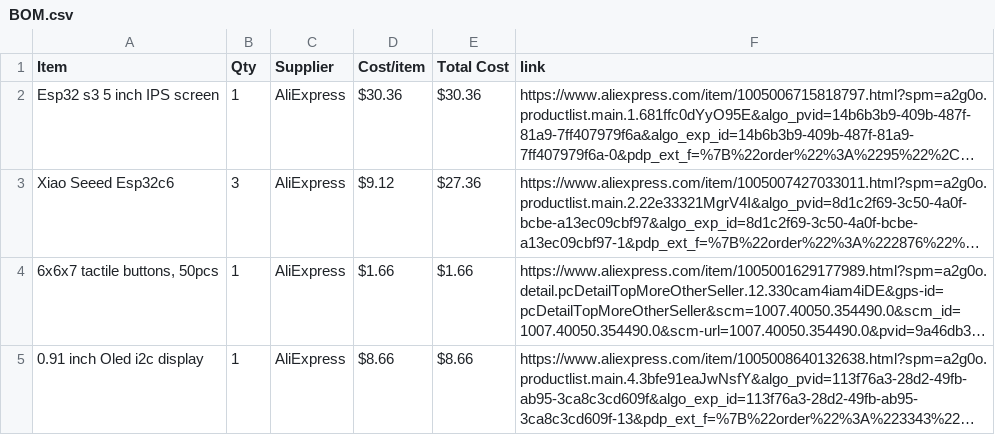
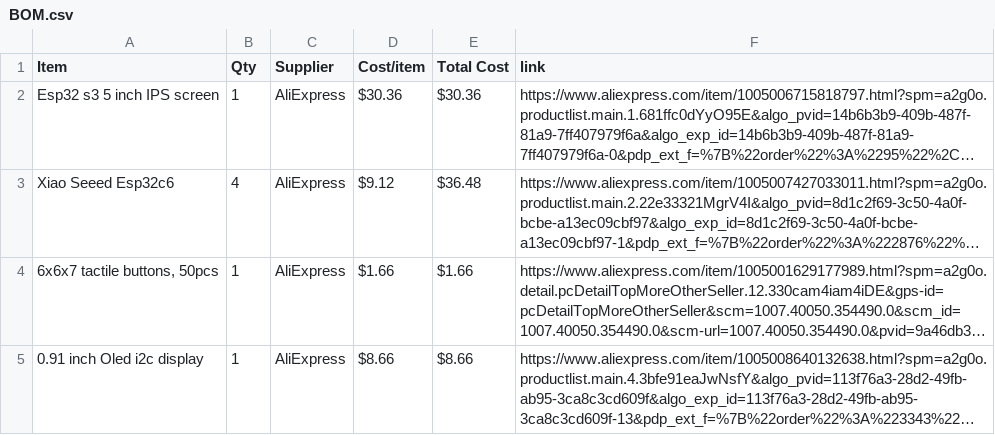
Before and after one commit to BumbleBee1010/Game-Station, a CSV file: BOM.csv, drawn as a sheet; only a part is shown; long unchanged cells end in …; the diff names each change by its address in the sheet, - before the commit and + after, or states it on an @@ line.

Commit message:
Sync Gaming Station from Half Life

```diff
--- a/BOM.csv
+++ b/BOM.csv
-B3 (Qty): 3
+B3 (Qty): 4
-E3 (Total Cost): $27.36
+E3 (Total Cost): $36.48
```
